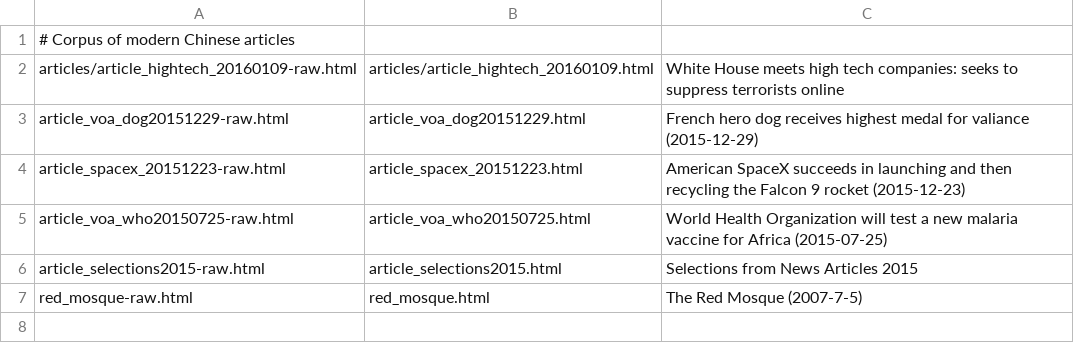
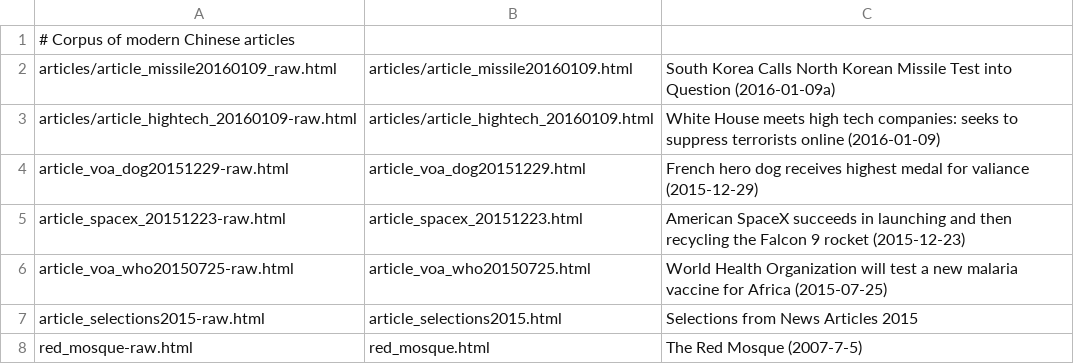
Before and after one commit to alexamies/chinesenotes.com, a CSV file: data/corpus/modern_articles.csv, drawn as a sheet.

Commit message:
VOA article

```diff
--- a/data/corpus/modern_articles.csv
+++ b/data/corpus/modern_articles.csv
@@ -1,3 +1,4 @@
 # Corpus of modern Chinese articles
-articles/article_hightech_20160109-raw.html	articles/article_hightech_20160109.html	White House meets high tech companies: seeks to suppress terrorists online
+articles/article_missile20160109_raw.html	articles/article_missile20160109.html	South Korea Calls North Korean Missile Test into Question (2016-01-09a)
+articles/article_hightech_20160109-raw.html	articles/article_hightech_20160109.html	White House meets high tech companies: seeks to suppress terrorists online (2016-01-09)
 article_voa_dog20151229-raw.html	article_voa_dog20151229.html	French hero dog receives highest medal for valiance (2015-12-29)
```
Also changed, not shown: 9 other files.
